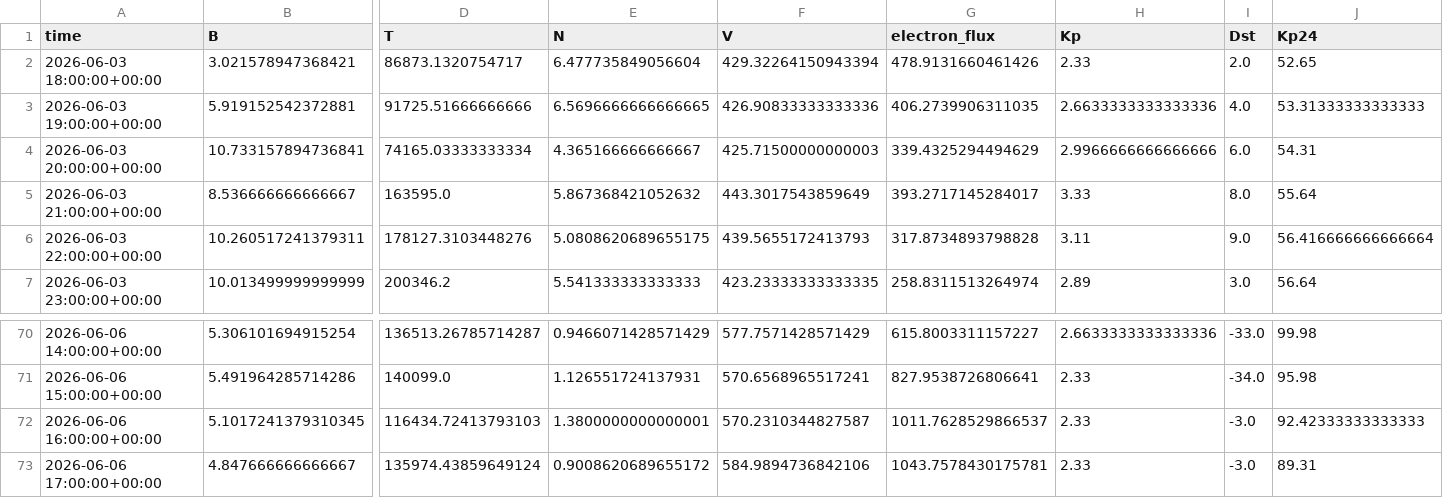
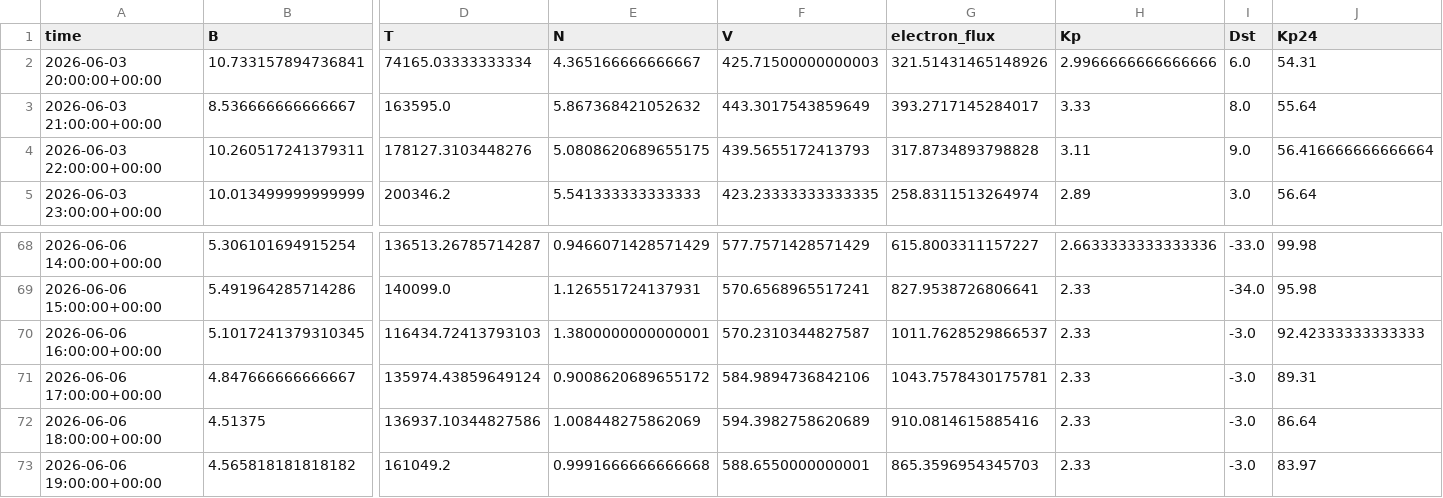
Before and after one commit to Jihyeon-Son/Jihyeon-Son.github.io, a CSV file: data/input_latest_3days.csv, drawn as a sheet; only a part is shown, gaps mark what is left out; removed rows and columns are numbered as before the commit, all else as after; rows hold the shown columns only; the diff names each change by its address in the sheet, - before the commit and + after, or states it on an @@ line.

```diff
--- a/data/input_latest_3days.csv
+++ b/data/input_latest_3days.csv
-row 2: 2026-06-03 18:00:00+00:00 | 3.021578947368421 | 86873.1320754717 | 6.477735849056604 | 429.32264150943394 | 478.9131660461426 | 2.33 | 2.0 | 52.65
-row 3: 2026-06-03 19:00:00+00:00 | 5.919152542372881 | 91725.51666666666 | 6.5696666666666665 | 426.90833333333336 | 406.2739906311035 | 2.6633333333333336 | 4.0 | 53.31333333333333
-G2 (electron_flux): 339.4325294494629
+G2 (electron_flux): 321.51431465148926
+row 72: 2026-06-06 18:00:00+00:00 | 4.51375 | 136937.10344827586 | 1.008448275862069 | 594.3982758620689 | 910.0814615885416 | 2.33 | -3.0 | 86.64
+row 73: 2026-06-06 19:00:00+00:00 | 4.565818181818182 | 161049.2 | 0.9991666666666668 | 588.6550000000001 | 865.3596954345703 | 2.33 | -3.0 | 83.97
```
Also changed, not shown: 2 other files.
